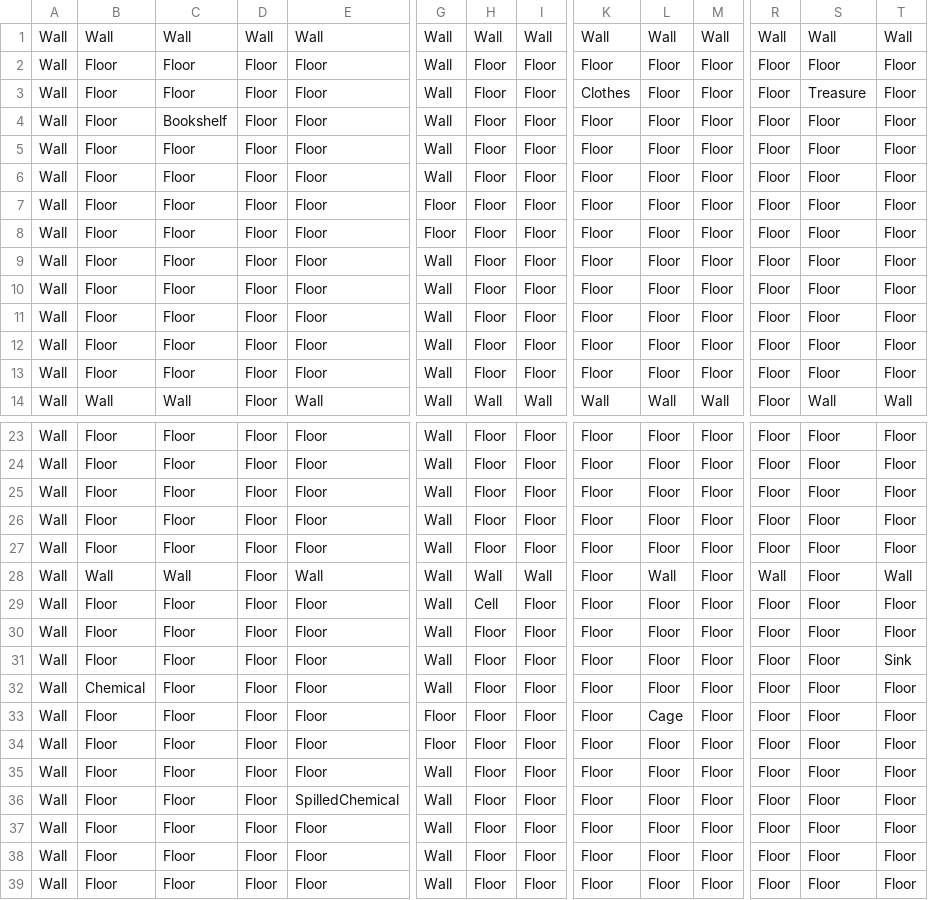
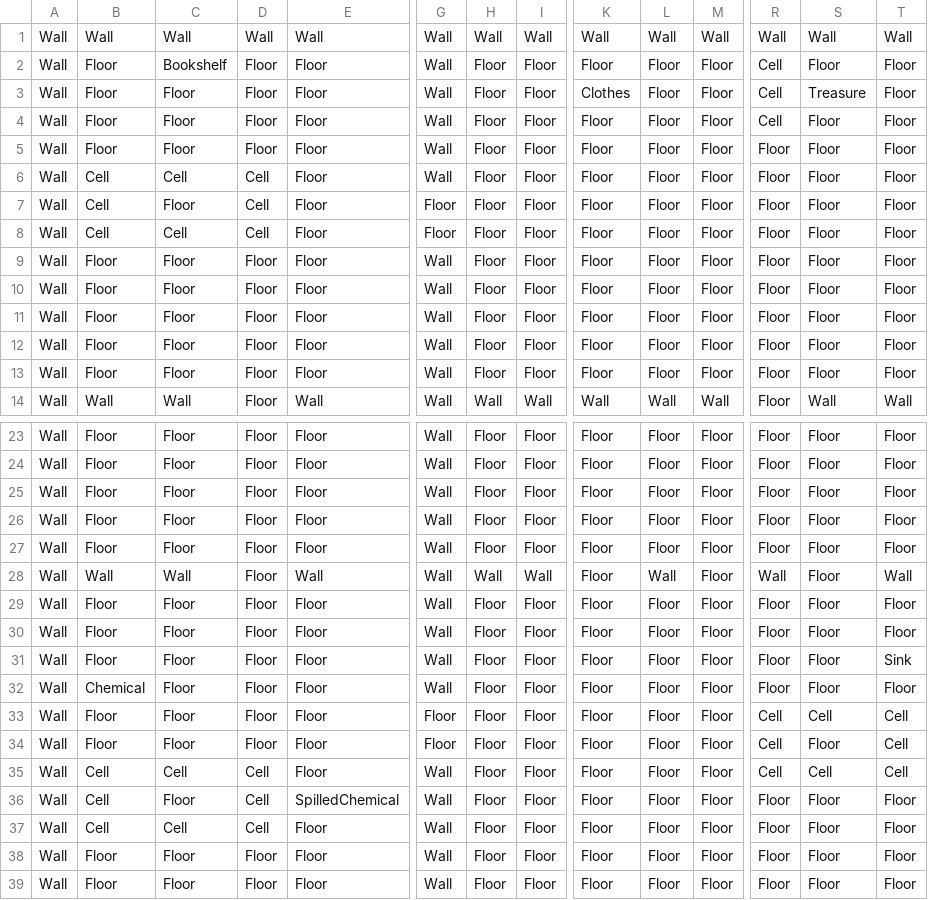
Before and after one commit to Ace-HasIssuesToo/SP3Remade, a CSV file: Base/Data/Map/Floor1.csv, drawn as a sheet; only a part is shown, gaps mark what is left out; removed rows and columns are numbered as before the commit, all else as after; rows hold the shown columns only; the diff names each change by its address in the sheet, - before the commit and + after, or states it on an @@ line.

```diff
--- a/Base/Data/Map/Floor1.csv
+++ b/Base/Data/Map/Floor1.csv
+row 2: Wall | Floor | Bookshelf | Floor | Floor | Wall | Floor | Floor | Floor | Floor | Floor | Cell | Floor | Floor
+row 3: Wall | Floor | Floor | Floor | Floor | Wall | Floor | Floor | Clothes | Floor | Floor | Cell | Treasure | Floor
+row 4: Wall | Floor | Floor | Floor | Floor | Wall | Floor | Floor | Floor | Floor | Floor | Cell | Floor | Floor
-row 3: Wall | Floor | Floor | Floor | Floor | Wall | Floor | Floor | Clothes | Floor | Floor | Floor | Treasure | Floor
-row 4: Wall | Floor | Bookshelf | Floor | Floor | Wall | Floor | Floor | Floor | Floor | Floor | Floor | Floor | Floor
-B6: Floor
+B6: Cell
-C6: Floor
+C6: Cell
-D6: Floor
+D6: Cell
-row 6: Wall | Floor | Floor | Floor | Floor | Wall | Floor | Floor | Floor | Floor | Floor | Floor | Floor | Floor
-B7:B8: Floor
+B7:B8: Cell
-D7:D8: Floor
+D7:D8: Cell
-C8: Floor
+C8: Cell
-H29: Cell
+H29: Floor
-L33: Cage
+L33: Floor
-R33:R35: Floor
+R33:R35: Cell
-S33: Floor
+S33: Cell
-T33:T35: Floor
+T33:T35: Cell
-B35:B37: Floor
+B35:B37: Cell
-C35: Floor
+C35: Cell
-D35:D37: Floor
+D35:D37: Cell
-S35: Floor
+S35: Cell
-C37: Floor
+C37: Cell
```
Also changed, not shown: 59 other files.
